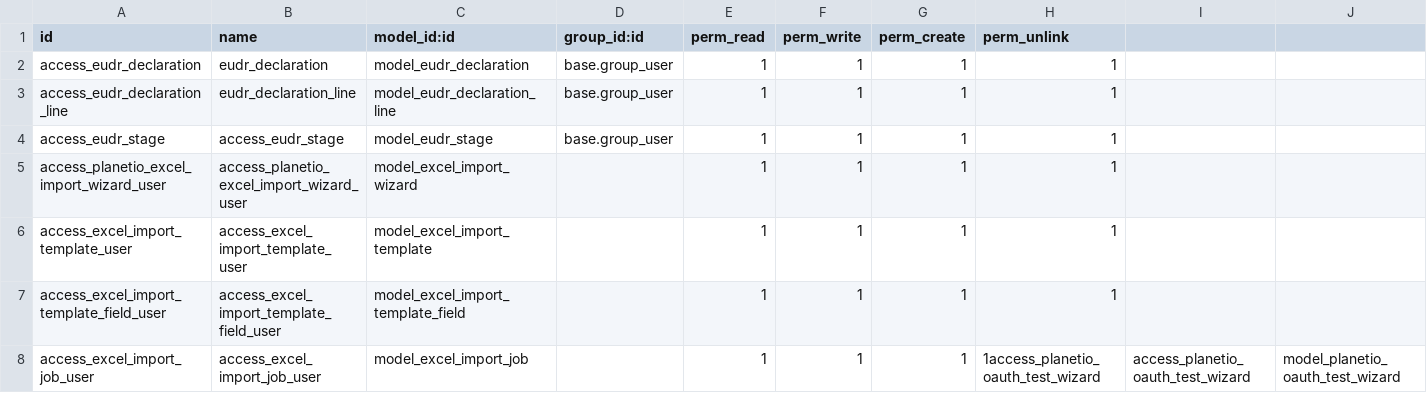
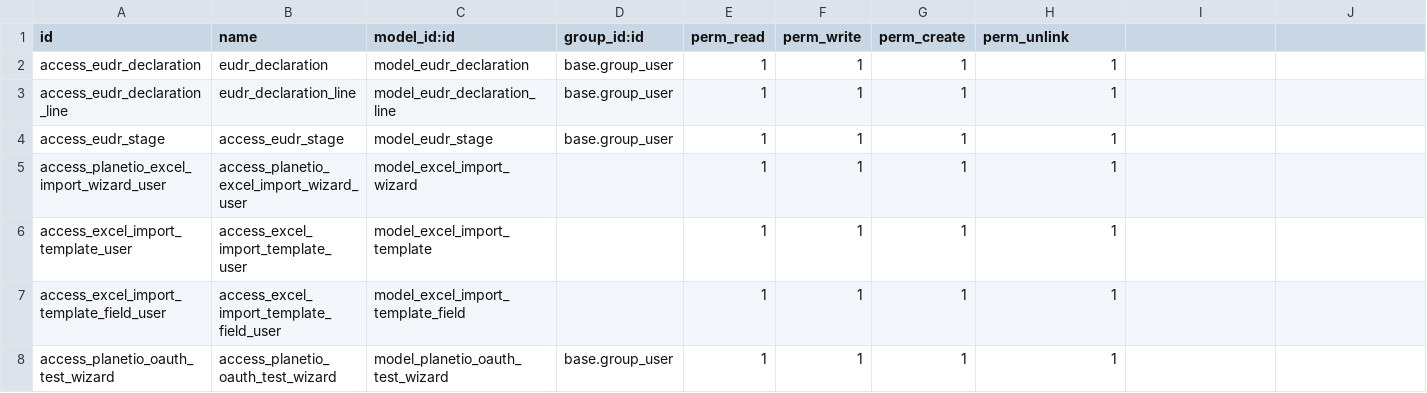
Before and after one commit to Rohzen/planetio_local, a CSV file: planetio/security/ir.model.access.csv, drawn as a sheet; only a part is shown; removed rows and columns are numbered as before the commit, all else as after; rows hold the shown columns only; the diff names each change by its address in the sheet, - before the commit and + after, or states it on an @@ line.

Commit message:
Remove excel import job model and simplify import flow

```diff
--- a/planetio/security/ir.model.access.csv
+++ b/planetio/security/ir.model.access.csv
-row 8: access_excel_import_job_user | access_excel_import_job_user | model_excel_import_job |  | 1 | 1 | 1 | 1access_planetio_oauth_test_wizard | access_planetio_oauth_test_wizard | model_planetio_oauth_test_wizard
+row 8: access_planetio_oauth_test_wizard | access_planetio_oauth_test_wizard | model_planetio_oauth_test_wizard | base.group_user | 1 | 1 | 1 | 1
```
Also changed, not shown: 8 other files.
